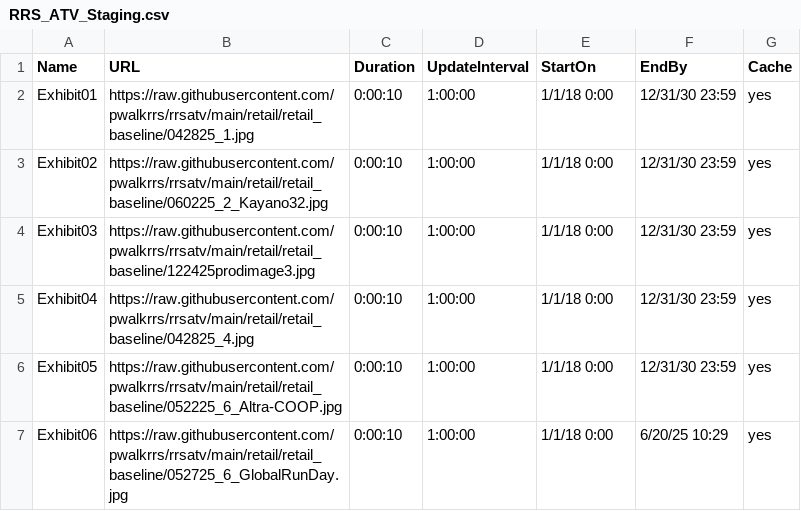
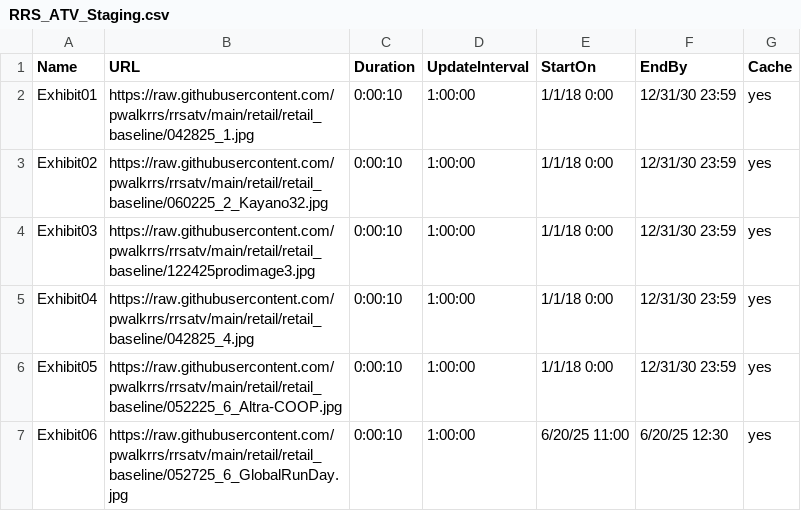
Before and after one commit to pwalkrrs/rrsatv, a CSV file: retail/retail_baseline/RRS_ATV_Staging.csv, drawn as a sheet.

Commit message:
Update RRS_ATV_Staging.csv

```diff
--- a/retail/retail_baseline/RRS_ATV_Staging.csv
+++ b/retail/retail_baseline/RRS_ATV_Staging.csv
@@ -6,2 +6,2 @@ Exhibit04,https://raw.githubusercontent.com/pwalkrrs/rrsatv/main/retail/retail_b
 Exhibit05,https://raw.githubusercontent.com/pwalkrrs/rrsatv/main/retail/retail_baseline/052225_6_Altra-COOP.jpg,0:00:10,1:00:00,1/1/18 0:00,12/31/30 23:59,yes
-Exhibit06,https://raw.githubusercontent.com/pwalkrrs/rrsatv/main/retail/retail_baseline/052725_6_GlobalRunDay.jpg,0:00:10,1:00:00,1/1/18 0:00,6/20/25 10:29,yes
+Exhibit06,https://raw.githubusercontent.com/pwalkrrs/rrsatv/main/retail/retail_baseline/052725_6_GlobalRunDay.jpg,0:00:10,1:00:00,6/20/25 11:00,6/20/25 12:30,yes
```
